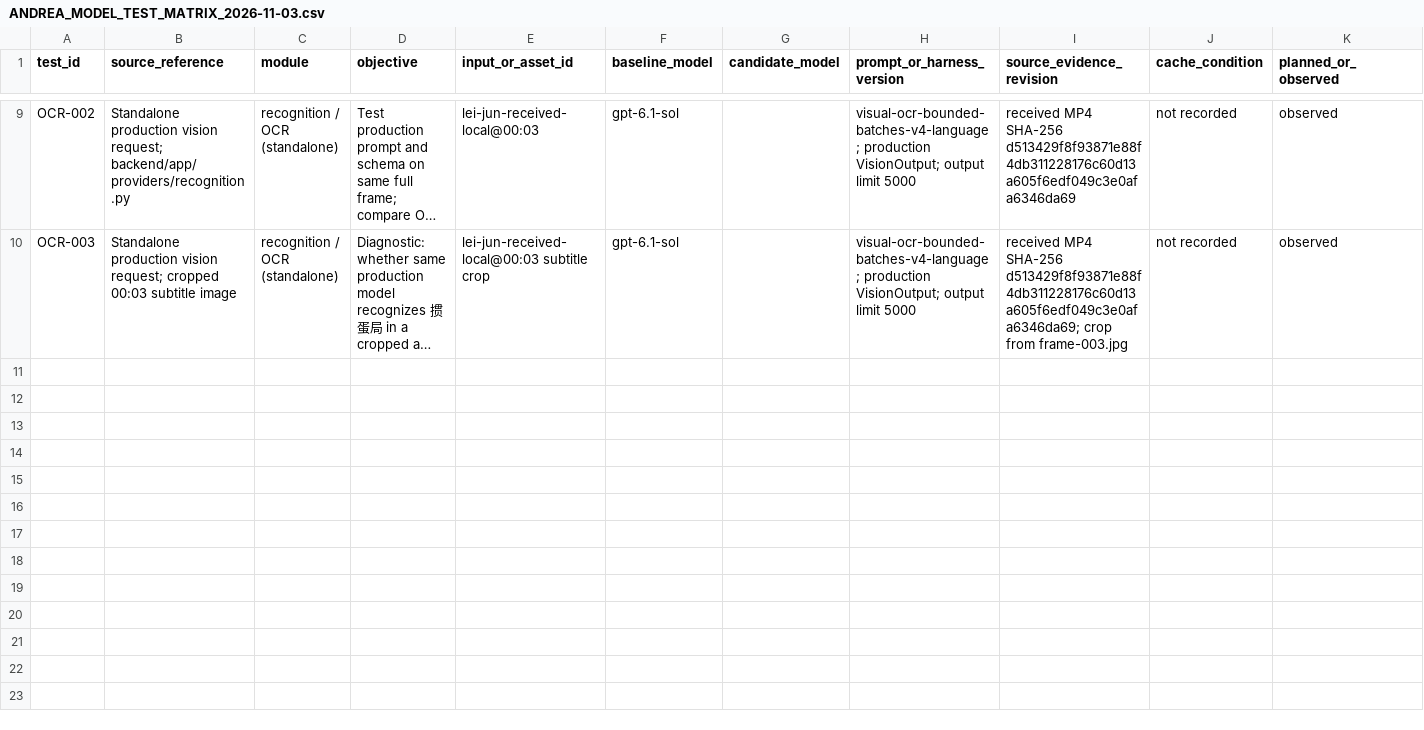
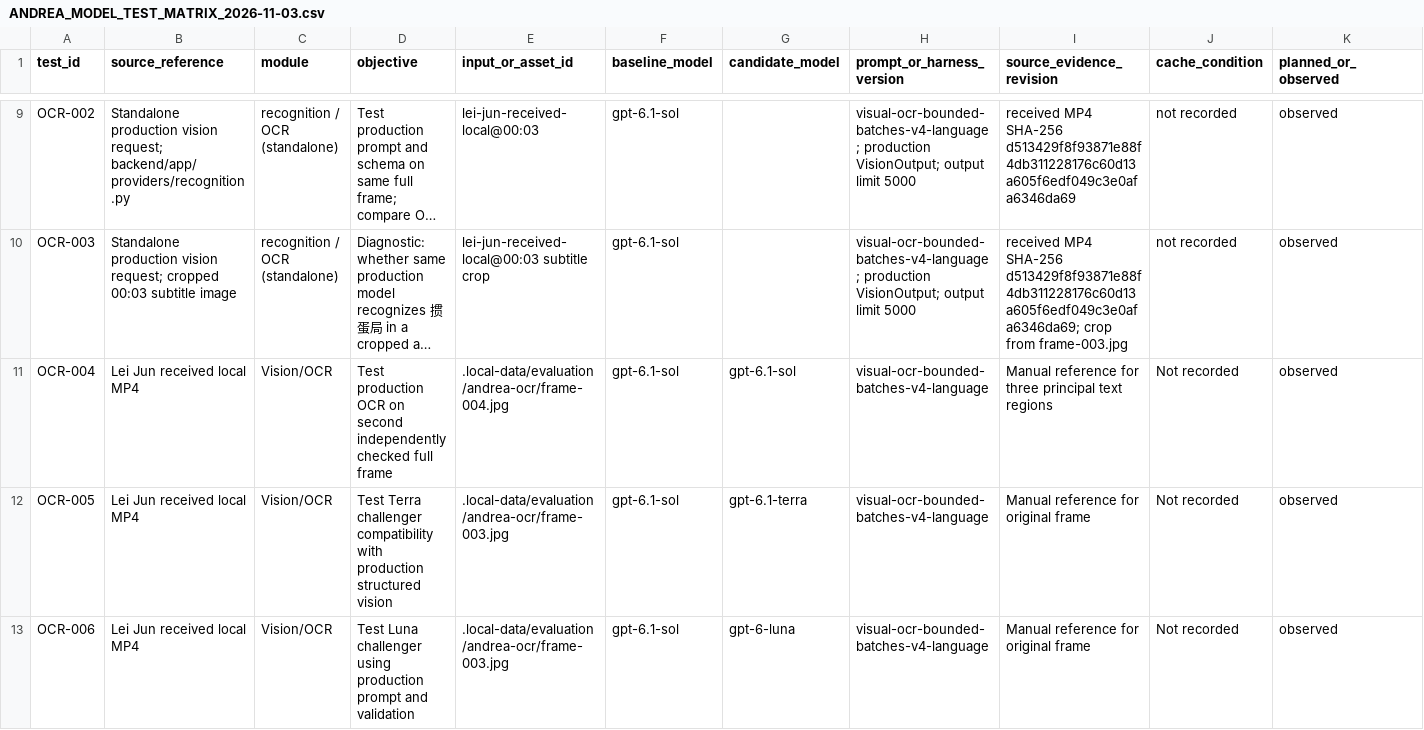
Before and after one commit to Frankwu899/586-project, a CSV file: docs/evaluation/ANDREA_MODEL_TEST_MATRIX_2026-11-03.csv, drawn as a sheet; only a part is shown, gaps mark what is left out; long unchanged cells end in …; rows hold the shown columns only; the diff names each change by its address in the sheet, - before the commit and + after, or states it on an @@ line.

```diff
--- a/docs/evaluation/ANDREA_MODEL_TEST_MATRIX_2026-11-03.csv
+++ b/docs/evaluation/ANDREA_MODEL_TEST_MATRIX_2026-11-03.csv
+row 11: OCR-004 | Lei Jun received local MP4 | Vision/OCR | Test production OCR on second independently checked full frame | .local-data/evaluation/andrea-ocr/frame-004.jpg | gpt-6.1-sol | gpt-6.1-sol | visual-ocr-bounded-batches-v4-language | Manual reference for three principal text regions | Not recorded | observed
+row 12: OCR-005 | Lei Jun received local MP4 | Vision/OCR | Test Terra challenger compatibility with production structured vision | .local-data/evaluation/andrea-ocr/frame-003.jpg | gpt-6.1-sol | gpt-6.1-terra | visual-ocr-bounded-batches-v4-language | Manual reference for original frame | Not recorded | observed
+row 13: OCR-006 | Lei Jun received local MP4 | Vision/OCR | Test Luna challenger using production prompt and validation | .local-data/evaluation/andrea-ocr/frame-003.jpg | gpt-6.1-sol | gpt-6-luna | visual-ocr-bounded-batches-v4-language | Manual reference for original frame | Not recorded | observed
```
Also changed, not shown: 1 other file.
